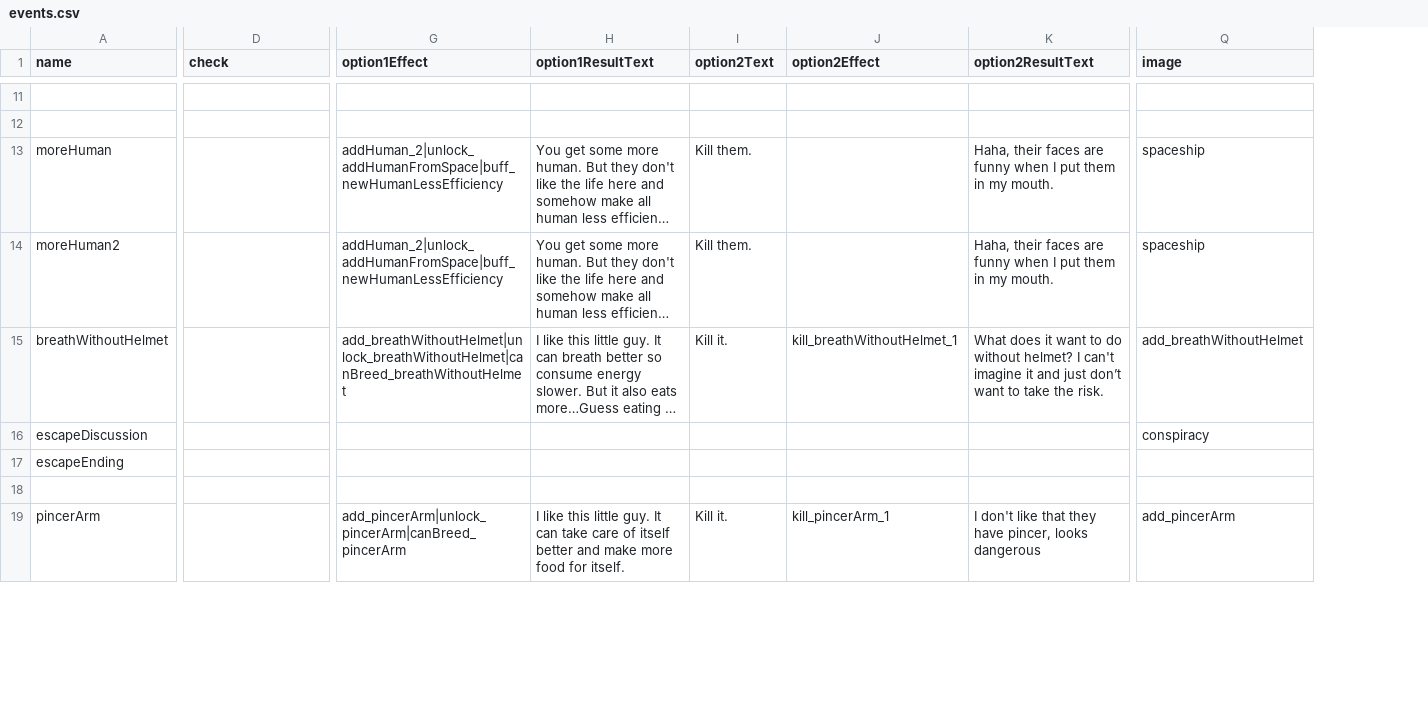
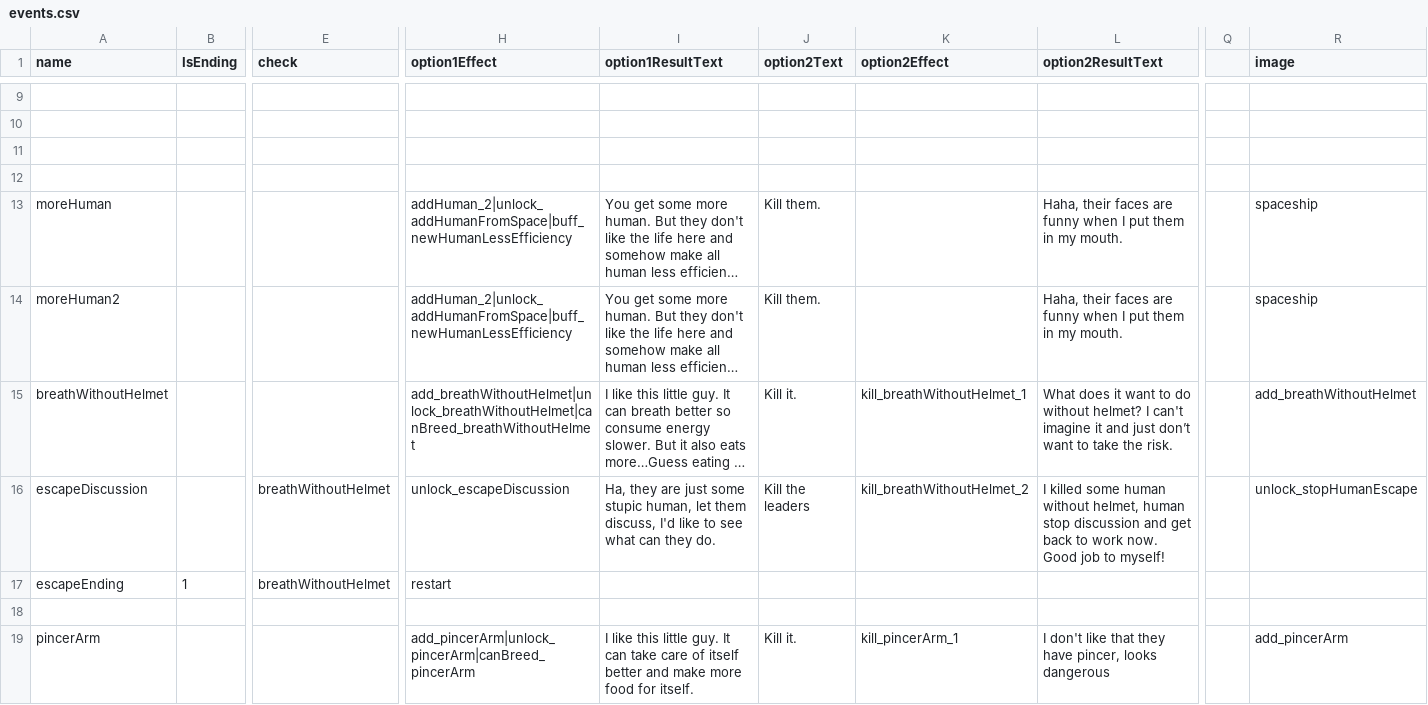
Before and after one commit to shshwdr/octopusNotAlone, a CSV file: Assets/Resources/csv/events.csv, drawn as a sheet; only a part is shown, gaps mark what is left out; long unchanged cells end in …; addresses are those after the commit; rows hold the shown columns only; the diff covers the shown part only; the diff names each change by its address in the sheet, - before the commit and + after, or states it on an @@ line.

Commit message:
before update human anim

```diff
--- a/Assets/Resources/csv/events.csv
+++ b/Assets/Resources/csv/events.csv
+column B (IsEnding), row 17: 1
+column Q, empty
+row 11: (empty)
+row 12: (empty)
-E16:E17 (check): (empty)
+E16:E17 (check): breathWithoutHelmet
-H16 (option1Effect): (empty)
+H16 (option1Effect): unlock_escapeDiscussion
-I16 (option1ResultText): (empty)
+I16 (option1ResultText): Ha, they are just some stupic human, let them discuss, I'd like to see what can they do.
-J16 (option2Text): (empty)
+J16 (option2Text): Kill the leaders
-K16 (option2Effect): (empty)
+K16 (option2Effect): kill_breathWithoutHelmet_2
-L16 (option2ResultText): (empty)
+L16 (option2ResultText): I killed some human without helmet, human stop discussion and get back to work now. Good job to myself!
-R16 (image): conspiracy
+R16 (image): unlock_stopHumanEscape
-H17 (option1Effect): (empty)
+H17 (option1Effect): restart
```
Also changed, not shown: 5 added rows, 2 removed rows, 1 removed column and 40 edited cells elsewhere in this file, 20 other files.
